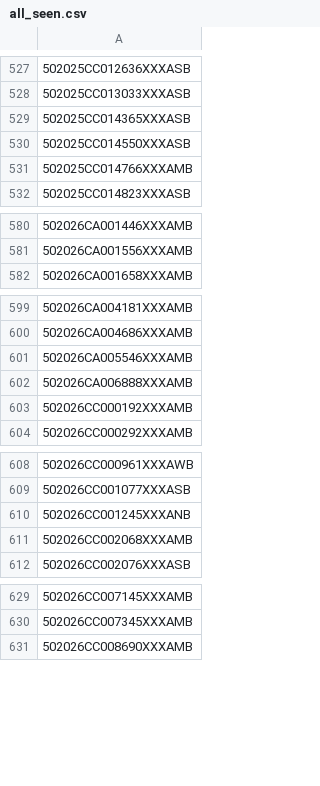
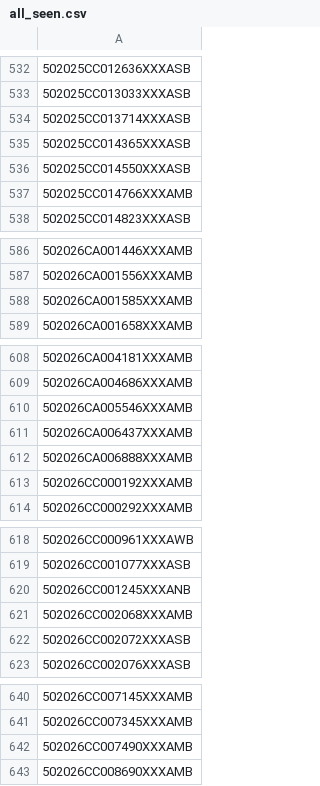
Before and after one commit to figlesias7/realforeclose-palmbeach, a CSV file: data/all_seen.csv, drawn as a sheet; only a part is shown, gaps mark what is left out; the diff covers the shown part only.

```diff
--- a/data/all_seen.csv
+++ b/data/all_seen.csv
@@ -528,2 +533,3 @@
 502025CC013033XXXASB
+502025CC013714XXXASB
 502025CC014365XXXASB
@@ -581,2 +587,3 @@
 502026CA001556XXXAMB
+502026CA001585XXXAMB
 502026CA001658XXXAMB
@@ -601,2 +610,3 @@
 502026CA005546XXXAMB
+502026CA006437XXXAMB
 502026CA006888XXXAMB
@@ -611,2 +621,3 @@
 502026CC002068XXXAMB
+502026CC002072XXXASB
 502026CC002076XXXASB
@@ -630,2 +641,3 @@
 502026CC007345XXXAMB
+502026CC007490XXXAMB
 502026CC008690XXXAMB
```
Also changed, not shown: 7 added rows elsewhere in this file, data/event_log.csv, 3 other files.
